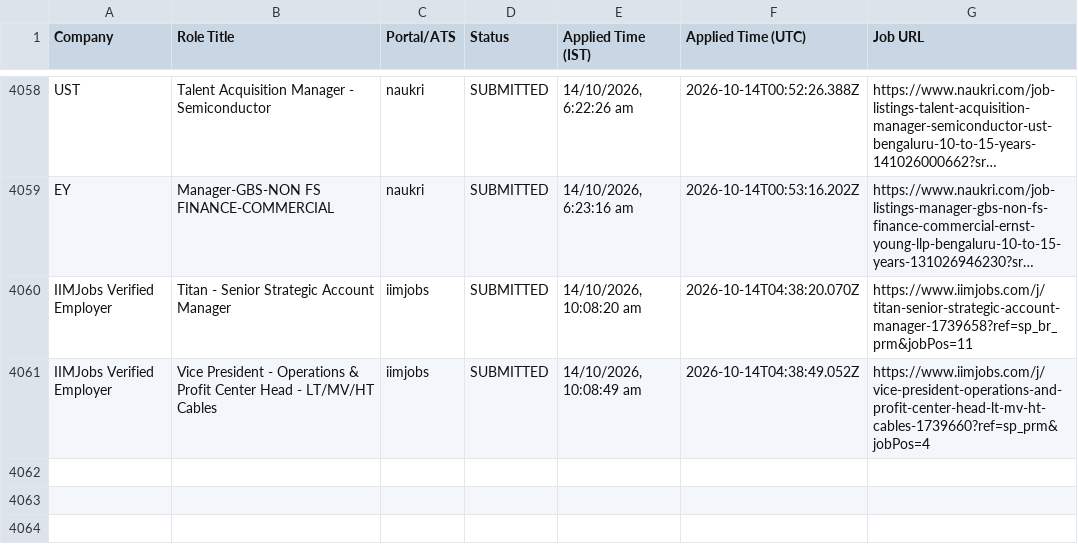
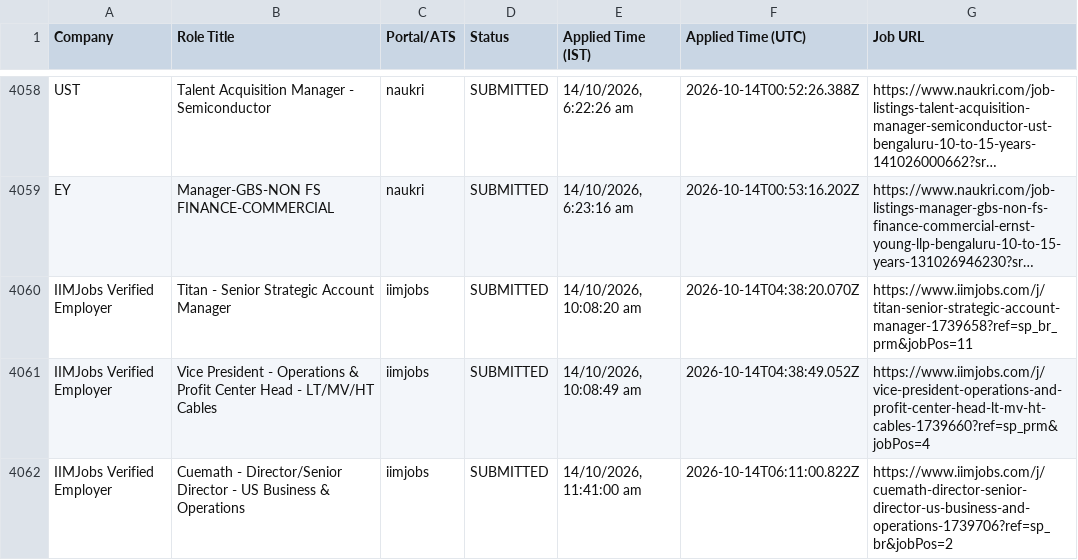
Before and after one commit to sandeepramaswamykashyap-coder/job-search-agent, a CSV file: consolidated_applications_master.csv, drawn as a sheet; only a part is shown, gaps mark what is left out; long unchanged cells end in …; the diff names each change by its address in the sheet, - before the commit and + after, or states it on an @@ line.

Commit message:
feat: recorded visible omni-portal applications cycle #178

```diff
--- a/consolidated_applications_master.csv
+++ b/consolidated_applications_master.csv
+row 4062: IIMJobs Verified Employer | Cuemath - Director/Senior Director - US Business & Operations | iimjobs | SUBMITTED | 14/10/2026, 11:41:00 am | 2026-10-14T06:11:00.822Z | https://www.iimjobs.com/j/cuemath-director-senior-director-us-business-and-operations-1739706?ref=sp_br&jobPos=2
```
Also changed, not shown: verified_clean_applications.csv, 3 other files.
